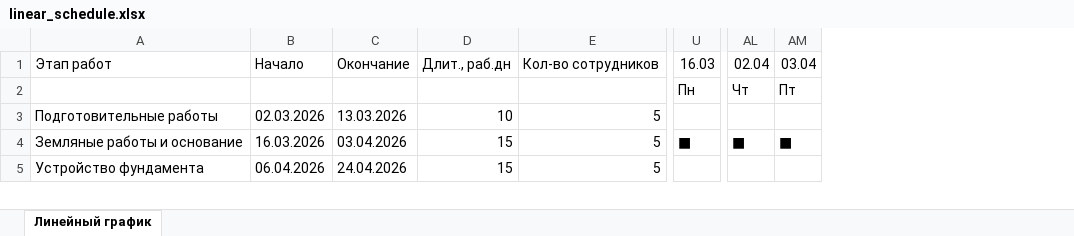
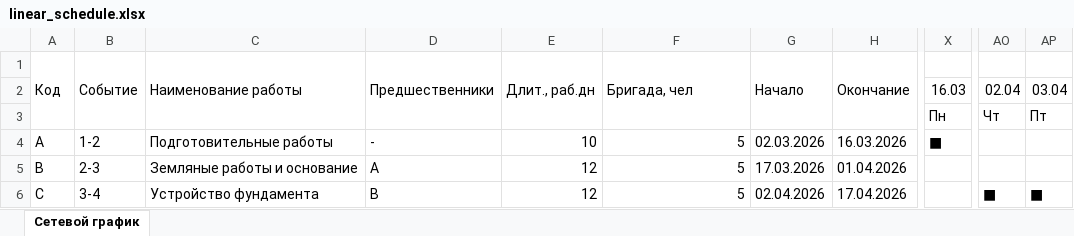
Before and after one commit to asd111-oss/asd111-oss, an Excel workbook: linear_schedule.xlsx, sheet Сетевой график, drawn as a sheet; only a part is shown, gaps mark what is left out; values as stored, in another font and other column widths than the file's, no cell formats; removed rows and columns are numbered as before the commit, all else as after; rows hold the shown columns only; the diff covers the shown part only; the diff names each change by its address in the sheet, - before the commit and + after, or states it on an @@ line.

```diff
--- a/linear_schedule.xlsx (sheet Сетевой график)
+++ b/linear_schedule.xlsx (sheet Сетевой график)
-sheet tab: Линейный график
+sheet tab: Сетевой график
+column A, rows 4-6: A | B | C
+column B, rows 4-6: 1-2 | 2-3 | 3-4
-column B, rows 1-5: Начало |  | 02.03.2026 | 16.03.2026 | 06.04.2026
-column C, rows 1-5: Окончание |  | 13.03.2026 | 03.04.2026 | 24.04.2026
-column D, rows 1-5: Длит., раб.дн |  | 10 | 15 | 15
+column D, rows 4-6: - | A | B
+column E, rows 4-6: 10 | 12 | 12
+column G, rows 4-6: 02.03.2026 | 17.03.2026 | 02.04.2026
+column H, rows 4-6: 16.03.2026 | 01.04.2026 | 17.04.2026
+row 1: Код | Событие | Наименование работы | Предшественники | Длит., раб.дн | Бригада, чел | Начало | Окончание
-C2: Этап работ
+C2: (empty)
-F2: Кол-во сотрудников
+F2: (empty)
-X4: (empty)
+X4: ■
-X5: ■
+X5: (empty)
-AO5: ■
+AO5: (empty)
-AP5: ■
+AP5: (empty)
-AO6: (empty)
+AO6: ■
-AP6: (empty)
+AP6: ■
```
Also changed, not shown: 17 added rows, 2 removed rows and 43 edited cells elsewhere in this sheet, cell formats.
